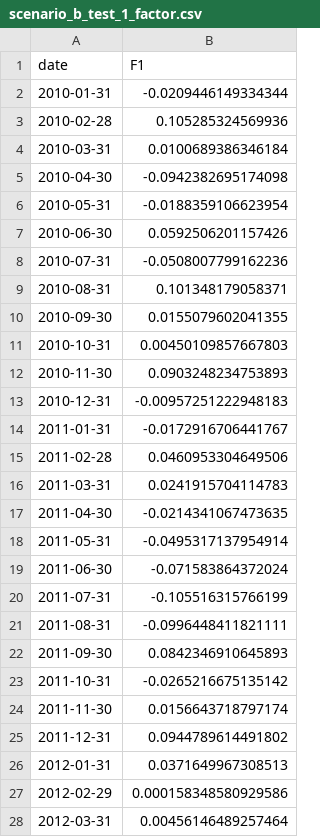
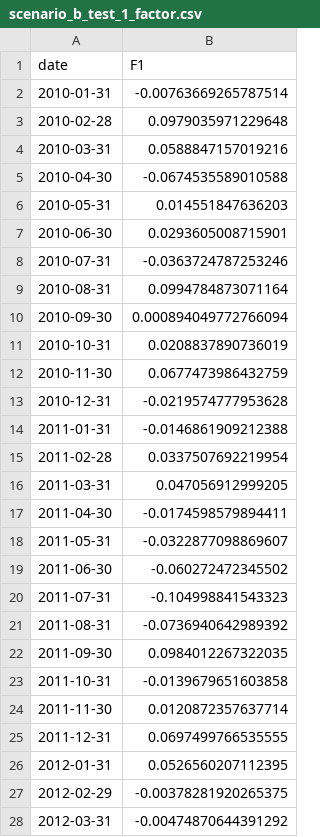
Before and after one commit to michbru/PTrees, a CSV file: results/models/scenario_b_test_1_factor.csv, drawn as a sheet; only a part is shown; the diff covers the shown part only.

```diff
--- a/results/models/scenario_b_test_1_factor.csv
+++ b/results/models/scenario_b_test_1_factor.csv
@@ -1,28 +1,28 @@
 date,F1
-2010-01-31,-0.0209446149334344
-2010-02-28,0.105285324569936
-2010-03-31,0.0100689386346184
-2010-04-30,-0.0942382695174098
-2010-05-31,-0.0188359106623954
-2010-06-30,0.0592506201157426
-2010-07-31,-0.0508007799162236
-2010-08-31,0.101348179058371
-2010-09-30,0.0155079602041355
-2010-10-31,0.00450109857667803
-2010-11-30,0.0903248234753893
-2010-12-31,-0.00957251222948183
-2011-01-31,-0.0172916706441767
-2011-02-28,0.0460953304649506
-2011-03-31,0.0241915704114783
-2011-04-30,-0.0214341067473635
-2011-05-31,-0.0495317137954914
-2011-06-30,-0.071583864372024
-2011-07-31,-0.105516315766199
-2011-08-31,-0.0996448411821111
-2011-09-30,0.0842346910645893
-2011-10-31,-0.0265216675135142
-2011-11-30,0.0156643718797174
-2011-12-31,0.0944789614491802
-2012-01-31,0.0371649967308513
-2012-02-29,0.000158348580929586
-2012-03-31,0.00456146489257464
+2010-01-31,-0.00763669265787514
+2010-02-28,0.0979035971229648
+2010-03-31,0.0588847157019216
+2010-04-30,-0.0674535589010588
+2010-05-31,0.014551847636203
+2010-06-30,0.0293605008715901
+2010-07-31,-0.0363724787253246
+2010-08-31,0.0994784873071164
+2010-09-30,0.000894049772766094
+2010-10-31,0.0208837890736019
+2010-11-30,0.0677473986432759
+2010-12-31,-0.0219574777953628
+2011-01-31,-0.0146861909212388
+2011-02-28,0.0337507692219954
+2011-03-31,0.047056912999205
+2011-04-30,-0.0174598579894411
+2011-05-31,-0.0322877098869607
+2011-06-30,-0.060272472345502
+2011-07-31,-0.104998841543323
+2011-08-31,-0.0736940642989392
+2011-09-30,0.0984012267322035
+2011-10-31,-0.0139679651603858
+2011-11-30,0.0120872357637714
+2011-12-31,0.0697499766535555
+2012-01-31,0.0526560207112395
+2012-02-29,-0.00378281920265375
+2012-03-31,-0.00474870644391292
```
Also changed, not shown: 92 edited cells elsewhere in this file, results/evaluation/final_ensemble_results.csv, results/models/scenario_a_1_factor.csv, 36 other files.
